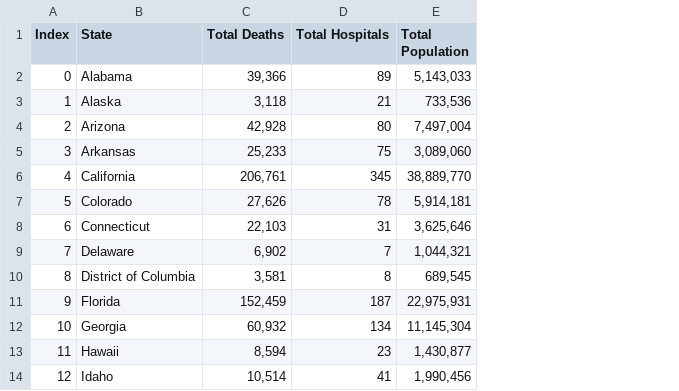
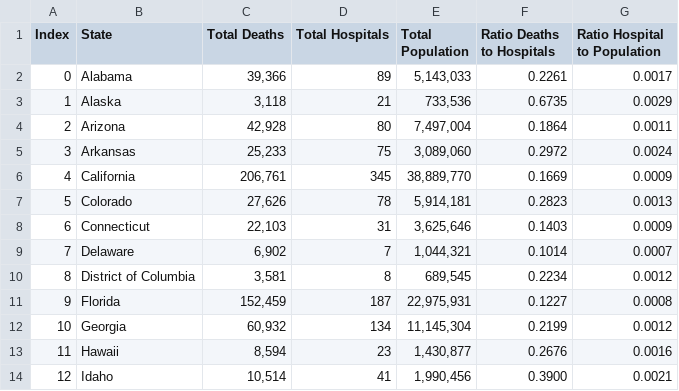
Before and after one commit to KennedyAjana/CAPSTONE-FINAL, a CSV file: Filtered Mortality population.csv, drawn as a sheet; only a part is shown; the diff names each change by its address in the sheet, - before the commit and + after, or states it on an @@ line.

Commit message:
message

```diff
--- a/Filtered Mortality population.csv
+++ b/Filtered Mortality population.csv
+column F (Ratio Deaths to Hospitals), rows 2-14: 0.2261 | 0.6735 | 0.1864 | 0.2972 | 0.1669 | 0.2823 | 0.1403 | 0.1014 | 0.2234 | 0.1227 | 0.2199 | 0.2676 | 0.3900
+column G (Ratio Hospital to Population), rows 2-14: 0.0017 | 0.0029 | 0.0011 | 0.0024 | 0.0009 | 0.0013 | 0.0009 | 0.0007 | 0.0012 | 0.0008 | 0.0012 | 0.0016 | 0.0021
```
